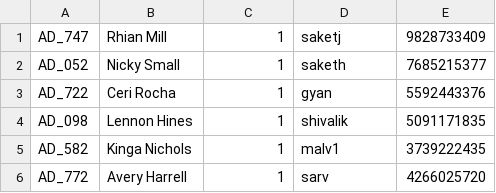
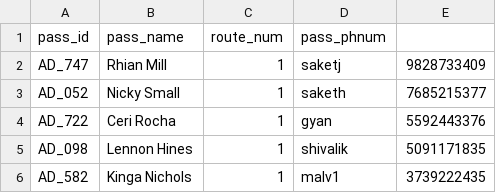
Before and after one commit to redsunsofakagi/spv-transit, a CSV file: csv/passengers.csv, drawn as a sheet; only a part is shown; the shorter side is filled out with more unchanged rows; the diff names each change by its address in the sheet, - before the commit and + after, or states it on an @@ line.

```diff
--- a/csv/passengers.csv
+++ b/csv/passengers.csv
+row 1: pass_id | pass_name | route_num | pass_phnum
```
Also changed, not shown: 2 other files.
